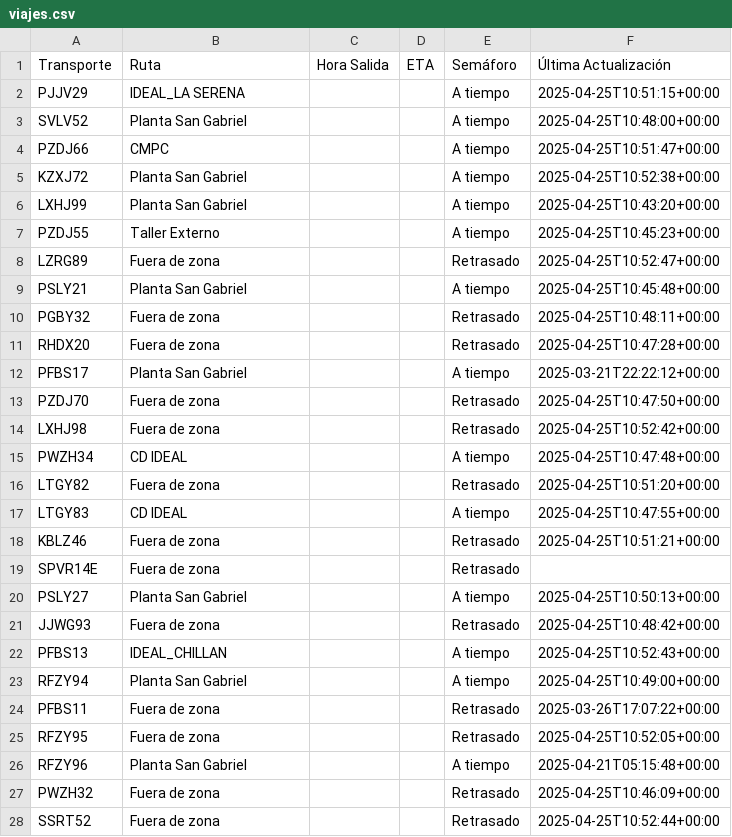
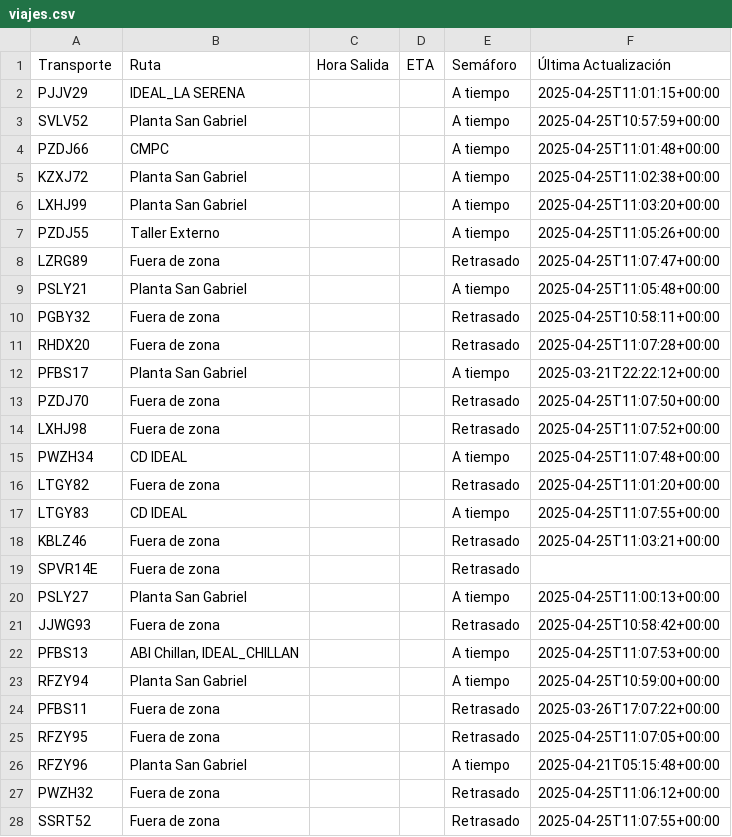
Before and after one commit to ErhickDiaz/Semaforo, a CSV file: viajes.csv, drawn as a sheet; only a part is shown; the diff covers the shown part only.

Commit message:
Actualización automática de viajes.csv

```diff
--- a/viajes.csv
+++ b/viajes.csv
@@ -1,28 +1,28 @@
 Transporte,Ruta,Hora Salida,ETA,Semáforo,Última Actualización
-PJJV29,IDEAL_LA SERENA,,,A tiempo,2025-04-25T10:51:15+00:00
-SVLV52,Planta San Gabriel,,,A tiempo,2025-04-25T10:48:00+00:00
-PZDJ66,CMPC,,,A tiempo,2025-04-25T10:51:47+00:00
-KZXJ72,Planta San Gabriel,,,A tiempo,2025-04-25T10:52:38+00:00
-LXHJ99,Planta San Gabriel,,,A tiempo,2025-04-25T10:43:20+00:00
-PZDJ55,Taller Externo,,,A tiempo,2025-04-25T10:45:23+00:00
-LZRG89,Fuera de zona,,,Retrasado,2025-04-25T10:52:47+00:00
-PSLY21,Planta San Gabriel,,,A tiempo,2025-04-25T10:45:48+00:00
-PGBY32,Fuera de zona,,,Retrasado,2025-04-25T10:48:11+00:00
-RHDX20,Fuera de zona,,,Retrasado,2025-04-25T10:47:28+00:00
+PJJV29,IDEAL_LA SERENA,,,A tiempo,2025-04-25T11:01:15+00:00
+SVLV52,Planta San Gabriel,,,A tiempo,2025-04-25T10:57:59+00:00
+PZDJ66,CMPC,,,A tiempo,2025-04-25T11:01:48+00:00
+KZXJ72,Planta San Gabriel,,,A tiempo,2025-04-25T11:02:38+00:00
+LXHJ99,Planta San Gabriel,,,A tiempo,2025-04-25T11:03:20+00:00
+PZDJ55,Taller Externo,,,A tiempo,2025-04-25T11:05:26+00:00
+LZRG89,Fuera de zona,,,Retrasado,2025-04-25T11:07:47+00:00
+PSLY21,Planta San Gabriel,,,A tiempo,2025-04-25T11:05:48+00:00
+PGBY32,Fuera de zona,,,Retrasado,2025-04-25T10:58:11+00:00
+RHDX20,Fuera de zona,,,Retrasado,2025-04-25T11:07:28+00:00
 PFBS17,Planta San Gabriel,,,A tiempo,2025-03-21T22:22:12+00:00
-PZDJ70,Fuera de zona,,,Retrasado,2025-04-25T10:47:50+00:00
-LXHJ98,Fuera de zona,,,Retrasado,2025-04-25T10:52:42+00:00
-PWZH34,CD IDEAL,,,A tiempo,2025-04-25T10:47:48+00:00
-LTGY82,Fuera de zona,,,Retrasado,2025-04-25T10:51:20+00:00
-LTGY83,CD IDEAL,,,A tiempo,2025-04-25T10:47:55+00:00
-KBLZ46,Fuera de zona,,,Retrasado,2025-04-25T10:51:21+00:00
+PZDJ70,Fuera de zona,,,Retrasado,2025-04-25T11:07:50+00:00
+LXHJ98,Fuera de zona,,,Retrasado,2025-04-25T11:07:52+00:00
+PWZH34,CD IDEAL,,,A tiempo,2025-04-25T11:07:48+00:00
+LTGY82,Fuera de zona,,,Retrasado,2025-04-25T11:01:20+00:00
+LTGY83,CD IDEAL,,,A tiempo,2025-04-25T11:07:55+00:00
+KBLZ46,Fuera de zona,,,Retrasado,2025-04-25T11:03:21+00:00
 SPVR14E,Fuera de zona,,,Retrasado,
-PSLY27,Planta San Gabriel,,,A tiempo,2025-04-25T10:50:13+00:00
-JJWG93,Fuera de zona,,,Retrasado,2025-04-25T10:48:42+00:00
-PFBS13,IDEAL_CHILLAN,,,A tiempo,2025-04-25T10:52:43+00:00
-RFZY94,Planta San Gabriel,,,A tiempo,2025-04-25T10:49:00+00:00
+PSLY27,Planta San Gabriel,,,A tiempo,2025-04-25T11:00:13+00:00
+JJWG93,Fuera de zona,,,Retrasado,2025-04-25T10:58:42+00:00
+PFBS13,"ABI Chillan, IDEAL_CHILLAN",,,A tiempo,2025-04-25T11:07:53+00:00
+RFZY94,Planta San Gabriel,,,A tiempo,2025-04-25T10:59:00+00:00
 PFBS11,Fuera de zona,,,Retrasado,2025-03-26T17:07:22+00:00
-RFZY95,Fuera de zona,,,Retrasado,2025-04-25T10:52:05+00:00
+RFZY95,Fuera de zona,,,Retrasado,2025-04-25T11:07:05+00:00
 RFZY96,Planta San Gabriel,,,A tiempo,2025-04-21T05:15:48+00:00
-PWZH32,Fuera de zona,,,Retrasado,2025-04-25T10:46:09+00:00
-SSRT52,Fuera de zona,,,Retrasado,2025-04-25T10:52:44+00:00
+PWZH32,Fuera de zona,,,Retrasado,2025-04-25T11:06:12+00:00
+SSRT52,Fuera de zona,,,Retrasado,2025-04-25T11:07:55+00:00
```
Also changed, not shown: 53 edited cells elsewhere in this file.
